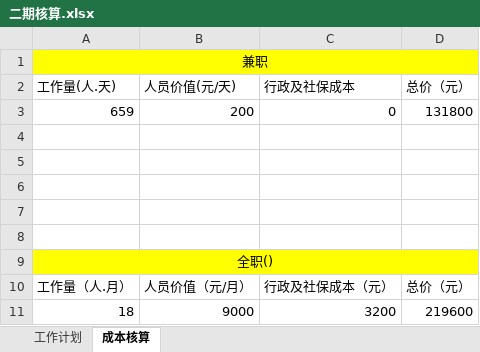
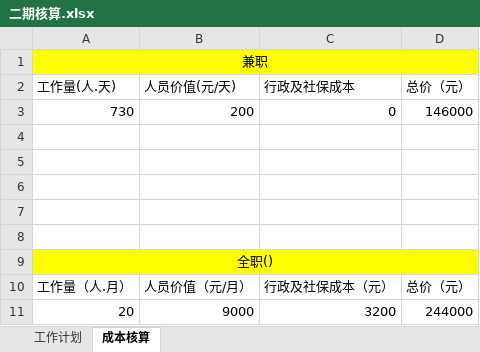
Before and after one commit to awayzhou/wms_doc, an Excel workbook: 二期核算/二期核算.xlsx, sheet 成本核算, drawn as a sheet; values as stored, in another font and other column widths than the file's, no borders; the diff names each change by its address in the sheet, - before the commit and + after, or states it on an @@ line.

```diff
--- a/二期核算/二期核算.xlsx (sheet 成本核算)
+++ b/二期核算/二期核算.xlsx (sheet 成本核算)
-A3: 659
+A3: 730
-D3: 131800
+D3: 146000
-A11: 18
+A11: 20
-D11: 219600
+D11: 244000
```
Also changed, not shown: sheet 工作计划, 圣鹏智慧物流平台项目需求文档/仓配一体化系统单据.xlsx.
